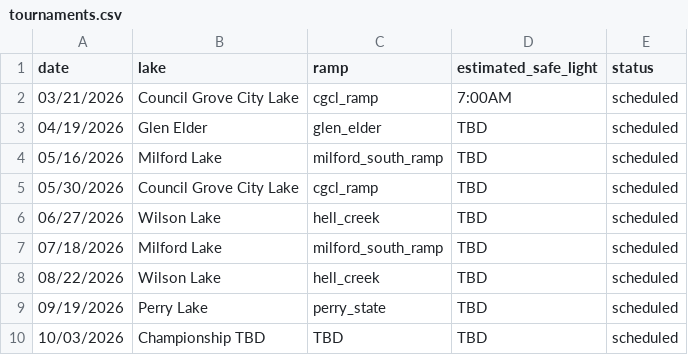
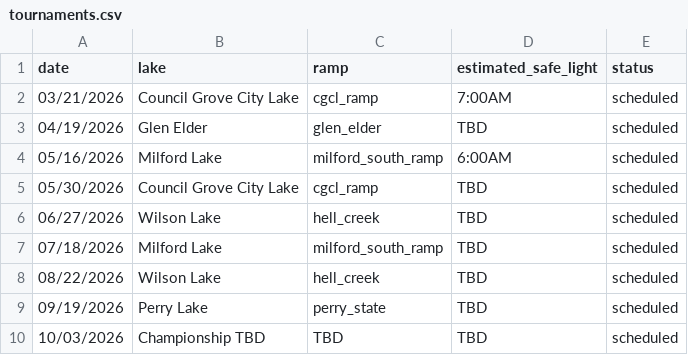
Before and after one commit to i70bassanglers/i70bassanglers.github.io, a CSV file: _data/tournaments.csv, drawn as a sheet.

Commit message:
updating upcoming tournament details

```diff
--- a/_data/tournaments.csv
+++ b/_data/tournaments.csv
@@ -3,3 +3,3 @@ date,lake,ramp,estimated_safe_light,status
 04/19/2026,Glen Elder,glen_elder,TBD,scheduled
-05/16/2026,Milford Lake,milford_south_ramp,TBD,scheduled
+05/16/2026,Milford Lake,milford_south_ramp,6:00AM,scheduled
 05/30/2026,Council Grove City Lake,cgcl_ramp,TBD,scheduled
```
Also changed, not shown: 1 other file.
